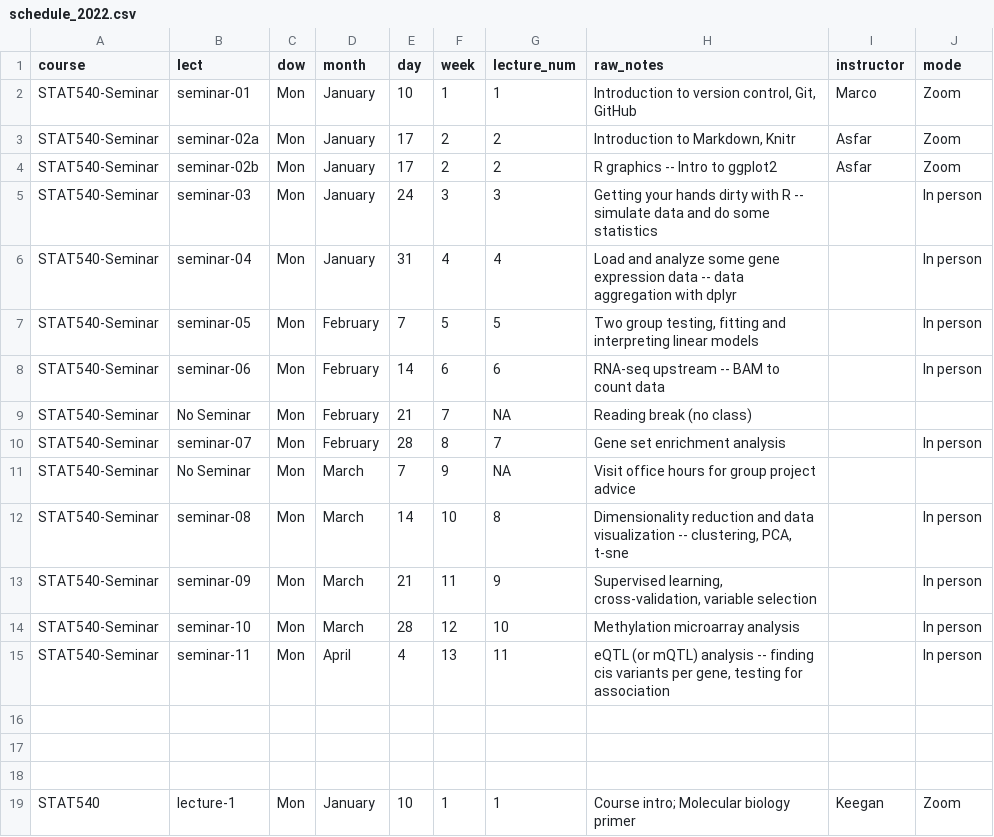
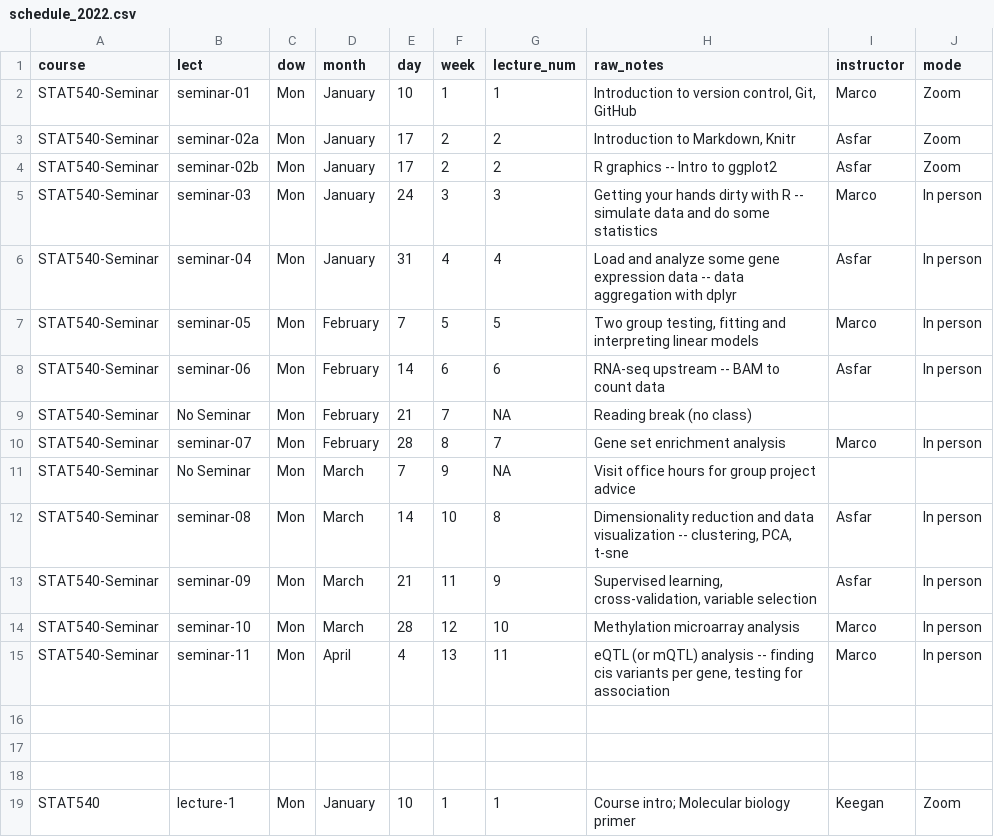
Before and after one commit to STAT540-UBC/stat540-ubc.github.io, a CSV file: course-admin/schedule_2022.csv, drawn as a sheet; only a part is shown.

Commit message:
Added Seminar leads

```diff
--- a/course-admin/schedule_2022.csv
+++ b/course-admin/schedule_2022.csv
@@ -4,13 +4,13 @@ STAT540-Seminar,seminar-02a,Mon,January,17,2,2,"Introduction to Markdown, Knitr"
 STAT540-Seminar,seminar-02b,Mon,January,17,2,2,R graphics -- Intro to ggplot2,Asfar,Zoom
-STAT540-Seminar,seminar-03,Mon,January,24,3,3,Getting your hands dirty with R -- simulate data and do some statistics,,In person
-STAT540-Seminar,seminar-04,Mon,January,31,4,4,Load and analyze some gene expression data -- data aggregation with dplyr,,In person
-STAT540-Seminar,seminar-05,Mon,February,7,5,5,"Two group testing, fitting and interpreting linear models",,In person
-STAT540-Seminar,seminar-06,Mon,February,14,6,6,RNA-seq upstream -- BAM to count data,,In person
+STAT540-Seminar,seminar-03,Mon,January,24,3,3,Getting your hands dirty with R -- simulate data and do some statistics,Marco,In person
+STAT540-Seminar,seminar-04,Mon,January,31,4,4,Load and analyze some gene expression data -- data aggregation with dplyr,Asfar,In person
+STAT540-Seminar,seminar-05,Mon,February,7,5,5,"Two group testing, fitting and interpreting linear models",Marco,In person
+STAT540-Seminar,seminar-06,Mon,February,14,6,6,RNA-seq upstream -- BAM to count data,Asfar,In person
 STAT540-Seminar,No Seminar,Mon,February,21,7,NA,Reading break (no class),,
-STAT540-Seminar,seminar-07,Mon,February,28,8,7,Gene set enrichment analysis ,,In person
+STAT540-Seminar,seminar-07,Mon,February,28,8,7,Gene set enrichment analysis ,Marco,In person
 STAT540-Seminar,No Seminar,Mon,March,7,9,NA,Visit office hours for group project advice,,
-STAT540-Seminar,seminar-08,Mon,March,14,10,8,"Dimensionality reduction and data visualization -- clustering, PCA, t-sne",,In person
-STAT540-Seminar,seminar-09,Mon,March,21,11,9,"Supervised learning, cross-validation, variable selection",,In person
-STAT540-Seminar,seminar-10,Mon,March,28,12,10,Methylation microarray analysis,,In person
-STAT540-Seminar,seminar-11,Mon,April,4,13,11,"eQTL (or mQTL) analysis -- finding cis variants per gene, testing for association",,In person
+STAT540-Seminar,seminar-08,Mon,March,14,10,8,"Dimensionality reduction and data visualization -- clustering, PCA, t-sne",Asfar,In person
+STAT540-Seminar,seminar-09,Mon,March,21,11,9,"Supervised learning, cross-validation, variable selection",Asfar,In person
+STAT540-Seminar,seminar-10,Mon,March,28,12,10,Methylation microarray analysis,Marco,In person
+STAT540-Seminar,seminar-11,Mon,April,4,13,11,"eQTL (or mQTL) analysis -- finding cis variants per gene, testing for association",Marco,In person
 ,,,,,,,,,
```
